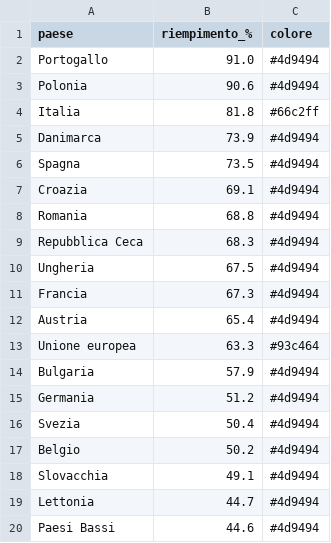
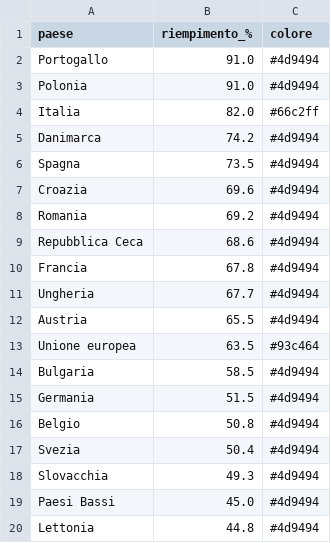
Before and after one commit to sanellia97-lab/stoccaggio-gas-ue, a CSV file: data.csv, drawn as a sheet.

```diff
--- a/data.csv
+++ b/data.csv
@@ -2,19 +2,19 @@ paese,riempimento_%,colore
 Portogallo,91.0,#4d9494
-Polonia,90.6,#4d9494
-Italia,81.8,#66c2ff
-Danimarca,73.9,#4d9494
+Polonia,91.0,#4d9494
+Italia,82.0,#66c2ff
+Danimarca,74.2,#4d9494
 Spagna,73.5,#4d9494
-Croazia,69.1,#4d9494
-Romania,68.8,#4d9494
-Repubblica Ceca,68.3,#4d9494
-Ungheria,67.5,#4d9494
-Francia,67.3,#4d9494
-Austria,65.4,#4d9494
-Unione europea,63.3,#93c464
-Bulgaria,57.9,#4d9494
-Germania,51.2,#4d9494
+Croazia,69.6,#4d9494
+Romania,69.2,#4d9494
+Repubblica Ceca,68.6,#4d9494
+Francia,67.8,#4d9494
+Ungheria,67.7,#4d9494
+Austria,65.5,#4d9494
+Unione europea,63.5,#93c464
+Bulgaria,58.5,#4d9494
+Germania,51.5,#4d9494
+Belgio,50.8,#4d9494
 Svezia,50.4,#4d9494
-Belgio,50.2,#4d9494
-Slovacchia,49.1,#4d9494
-Lettonia,44.7,#4d9494
-Paesi Bassi,44.6,#4d9494
+Slovacchia,49.3,#4d9494
+Paesi Bassi,45.0,#4d9494
+Lettonia,44.8,#4d9494
```
Also changed, not shown: data_en.csv, 2 other files.
